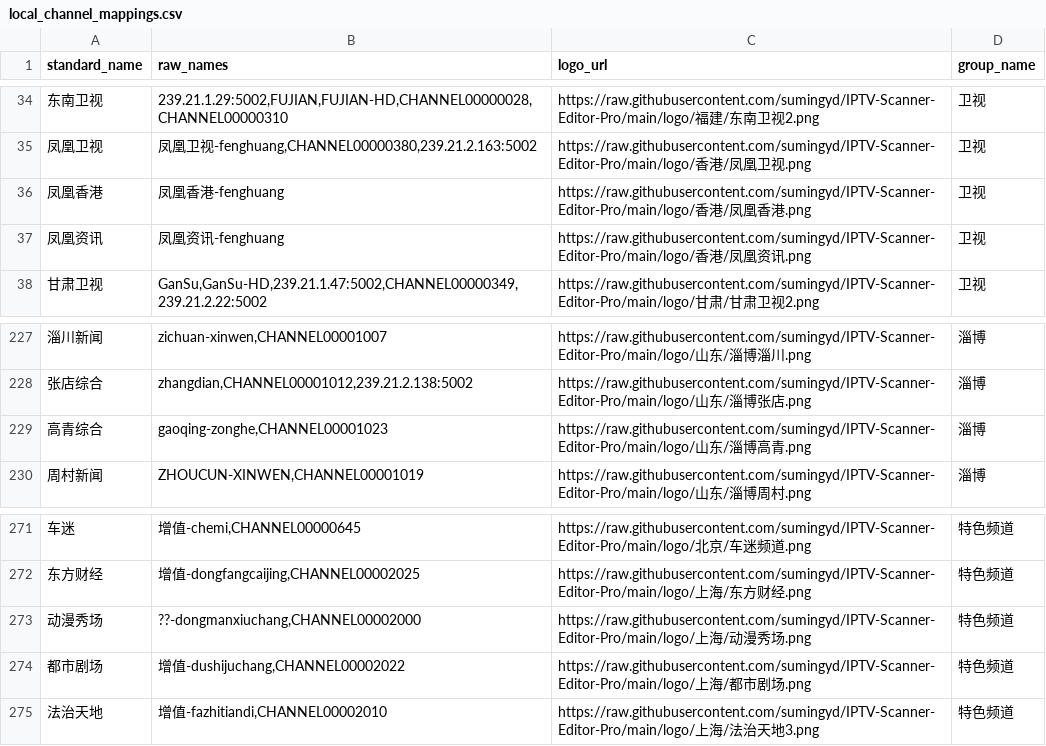
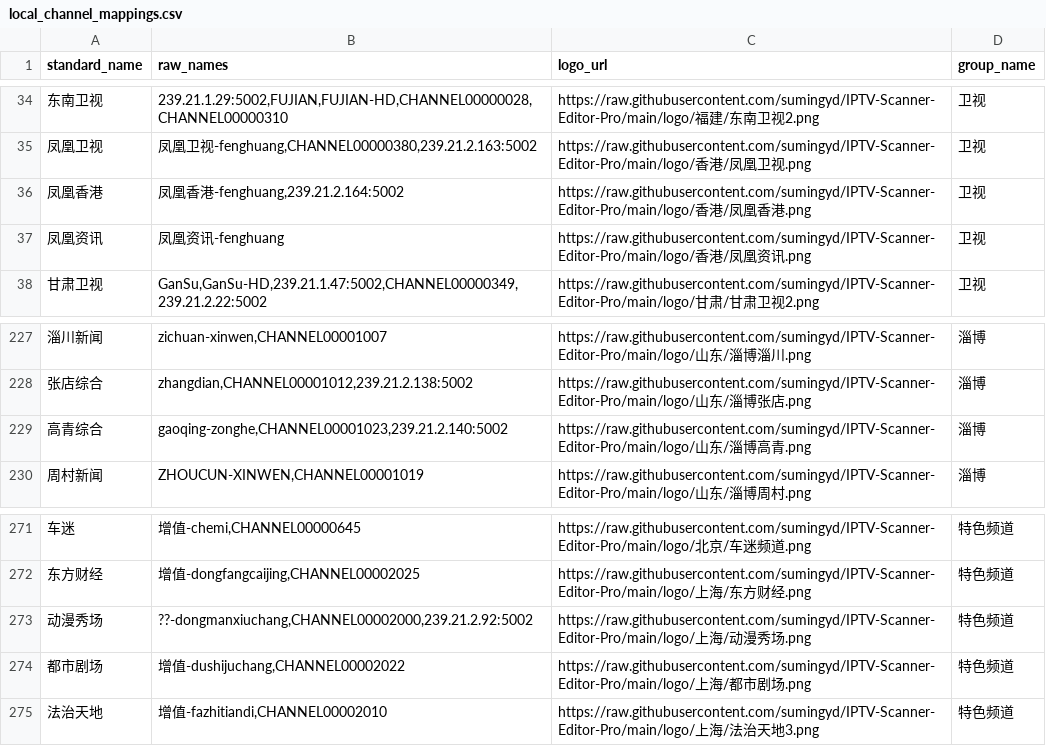
Before and after one commit to sumingyd/IPTV-Scanner-Editor-Pro, a CSV file: local_channel_mappings.csv, drawn as a sheet; only a part is shown, gaps mark what is left out; the diff names each change by its address in the sheet, - before the commit and + after, or states it on an @@ line.

```diff
--- a/local_channel_mappings.csv
+++ b/local_channel_mappings.csv
-B36 (raw_names): 凤凰香港-fenghuang
+B36 (raw_names): 凤凰香港-fenghuang,239.21.2.164:5002
-B229 (raw_names): gaoqing-zonghe,CHANNEL00001023
+B229 (raw_names): gaoqing-zonghe,CHANNEL00001023,239.21.2.140:5002
-B273 (raw_names): ??-dongmanxiuchang,CHANNEL00002000
+B273 (raw_names): ??-dongmanxiuchang,CHANNEL00002000,239.21.2.92:5002
```
Also changed, not shown: 11 other files.
